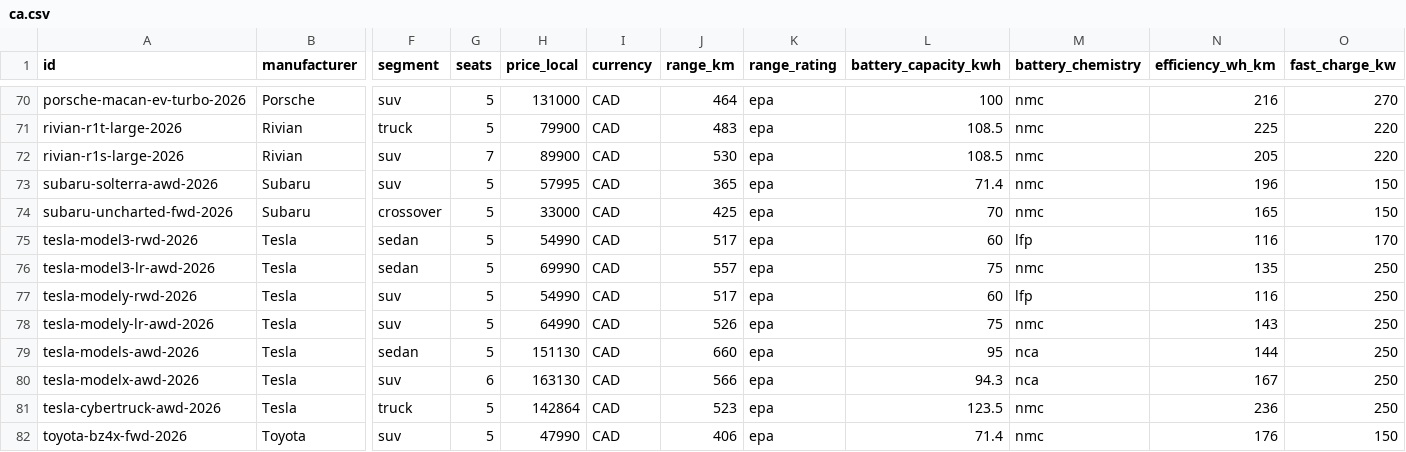
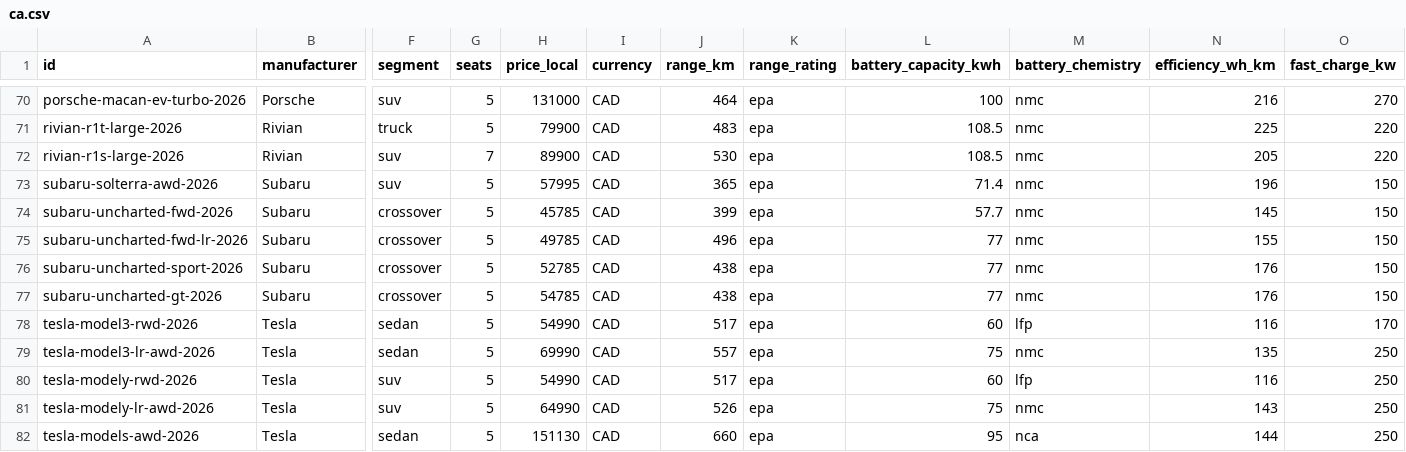
Before and after one commit to NBrown140/ev-compare, a CSV file: data/markets/ca.csv, drawn as a sheet; only a part is shown, gaps mark what is left out; the shorter side is filled out with more unchanged rows; rows hold the shown columns only; the diff names each change by its address in the sheet, - before the commit and + after, or states it on an @@ line.

Commit message:
feat: update Subaru Uncharted models with new pricing and add additional variants

```diff
--- a/data/markets/ca.csv
+++ b/data/markets/ca.csv
-H74 (price_local): 33000
+H74 (price_local): 45785
-J74 (range_km): 425
+J74 (range_km): 399
-L74 (battery_capacity_kwh): 70
+L74 (battery_capacity_kwh): 57.7
-N74 (efficiency_wh_km): 165
+N74 (efficiency_wh_km): 145
+row 75: subaru-uncharted-fwd-lr-2026 | Subaru | crossover | 5 | 49785 | CAD | 496 | epa | 77 | nmc | 155 | 150
+row 76: subaru-uncharted-sport-2026 | Subaru | crossover | 5 | 52785 | CAD | 438 | epa | 77 | nmc | 176 | 150
+row 77: subaru-uncharted-gt-2026 | Subaru | crossover | 5 | 54785 | CAD | 438 | epa | 77 | nmc | 176 | 150
```
